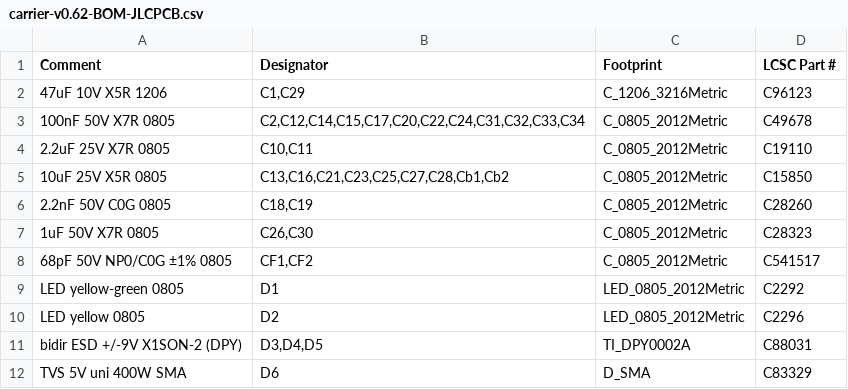
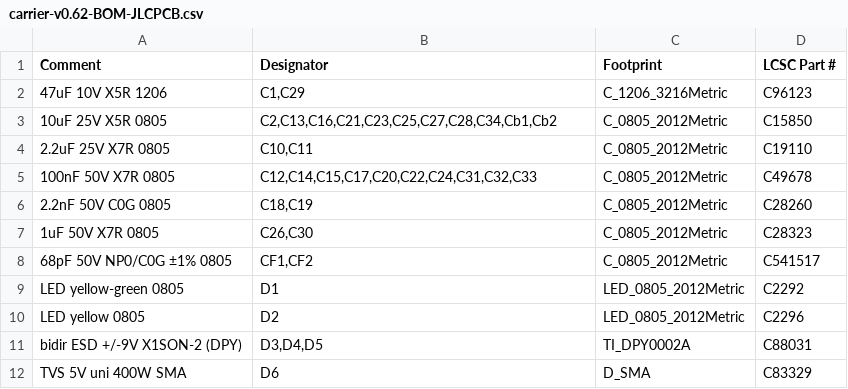
Before and after one commit to dkontiscom/cinetracker, a CSV file: hardware/carrier/fab/carrier-v0.62-BOM-JLCPCB.csv, drawn as a sheet; only a part is shown.

```diff
--- a/hardware/carrier/fab/carrier-v0.62-BOM-JLCPCB.csv
+++ b/hardware/carrier/fab/carrier-v0.62-BOM-JLCPCB.csv
@@ -2,5 +2,5 @@ Comment,Designator,Footprint,LCSC Part #
 47uF 10V X5R 1206,"C1,C29",C_1206_3216Metric,C96123
-100nF 50V X7R 0805,"C2,C12,C14,C15,C17,C20,C22,C24,C31,C32,C33,C34",C_0805_2012Metric,C49678
+10uF 25V X5R 0805,"C2,C13,C16,C21,C23,C25,C27,C28,C34,Cb1,Cb2",C_0805_2012Metric,C15850
 2.2uF 25V X7R 0805,"C10,C11",C_0805_2012Metric,C19110
-10uF 25V X5R 0805,"C13,C16,C21,C23,C25,C27,C28,Cb1,Cb2",C_0805_2012Metric,C15850
+100nF 50V X7R 0805,"C12,C14,C15,C17,C20,C22,C24,C31,C32,C33",C_0805_2012Metric,C49678
 2.2nF 50V C0G 0805,"C18,C19",C_0805_2012Metric,C28260
```
Also changed, not shown: hardware/carrier/fab/carrier-v0.62-BOM-full.csv, 11 other files.
